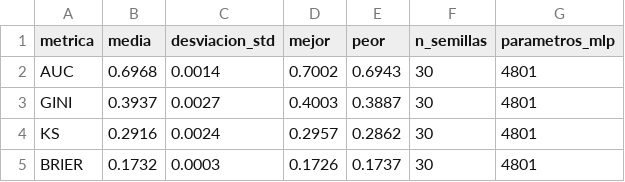
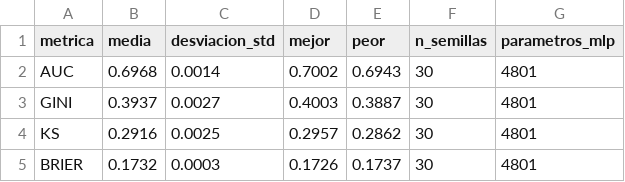
Before and after one commit to SaloMuri/rn-trabajo-2, a CSV file: reports/tables/pd/seeds_summary_pd.csv, drawn as a sheet.

```diff
--- a/reports/tables/pd/seeds_summary_pd.csv
+++ b/reports/tables/pd/seeds_summary_pd.csv
@@ -3,3 +3,3 @@ AUC,0.6968,0.0014,0.7002,0.6943,30,4801
 GINI,0.3937,0.0027,0.4003,0.3887,30,4801
-KS,0.2916,0.0024,0.2957,0.2862,30,4801
+KS,0.2916,0.0025,0.2957,0.2862,30,4801
 BRIER,0.1732,0.0003,0.1726,0.1737,30,4801
```
Also changed, not shown: reports/tables/pd/feature_importance_pd.csv, reports/tables/pd/seeds_raw_results.csv, 12 other files.
